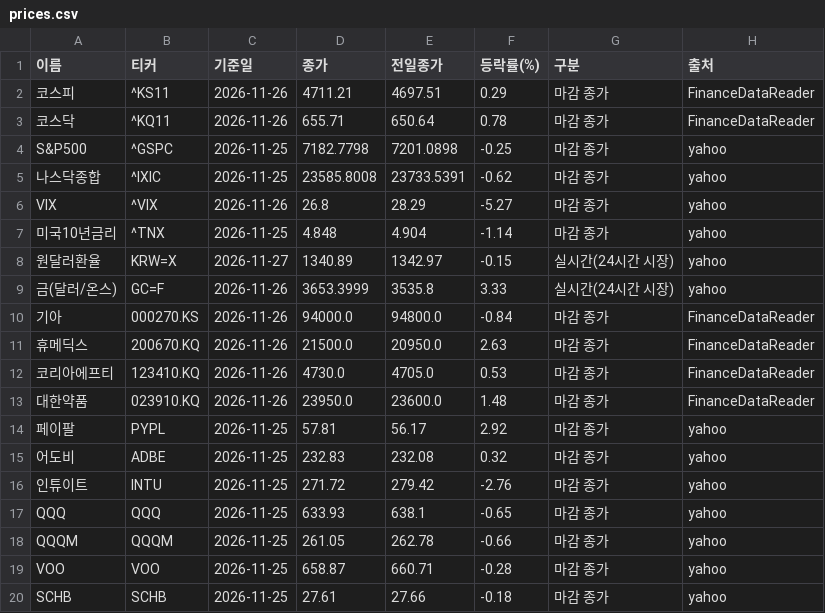
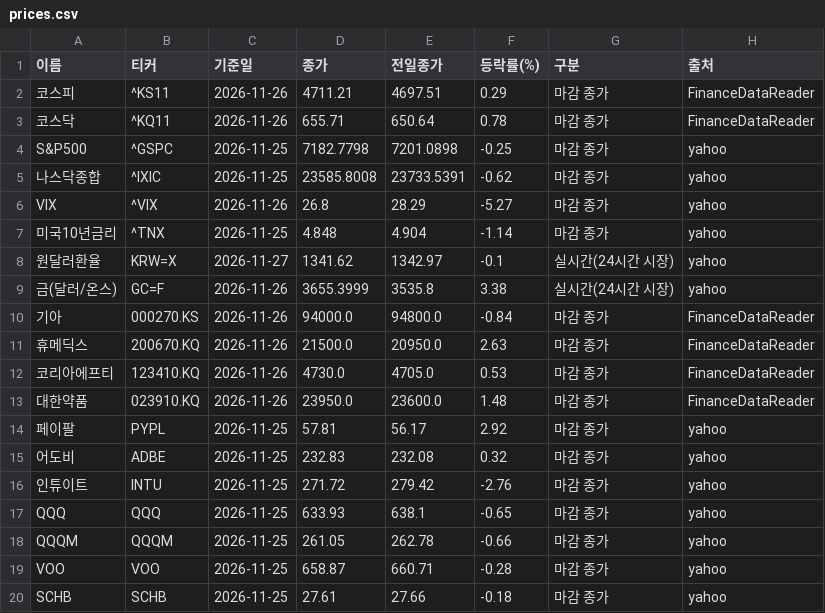
Before and after one commit to wjd123120-ux/aivh-market-feed, a CSV file: data/prices.csv, drawn as a sheet.

Commit message:
prices 2026-11-27_1312

```diff
--- a/data/prices.csv
+++ b/data/prices.csv
@@ -7,4 +7,4 @@ VIX,^VIX,2026-11-26,26.8,28.29,-5.27,마감 종가,yahoo
 미국10년금리,^TNX,2026-11-25,4.848,4.904,-1.14,마감 종가,yahoo
-원달러환율,KRW=X,2026-11-27,1340.89,1342.97,-0.15,실시간(24시간 시장),yahoo
-금(달러/온스),GC=F,2026-11-26,3653.3999,3535.8,3.33,실시간(24시간 시장),yahoo
+원달러환율,KRW=X,2026-11-27,1341.62,1342.97,-0.1,실시간(24시간 시장),yahoo
+금(달러/온스),GC=F,2026-11-26,3655.3999,3535.8,3.38,실시간(24시간 시장),yahoo
 기아,000270.KS,2026-11-26,94000.0,94800.0,-0.84,마감 종가,FinanceDataReader
```
Also changed, not shown: 1 other file.
